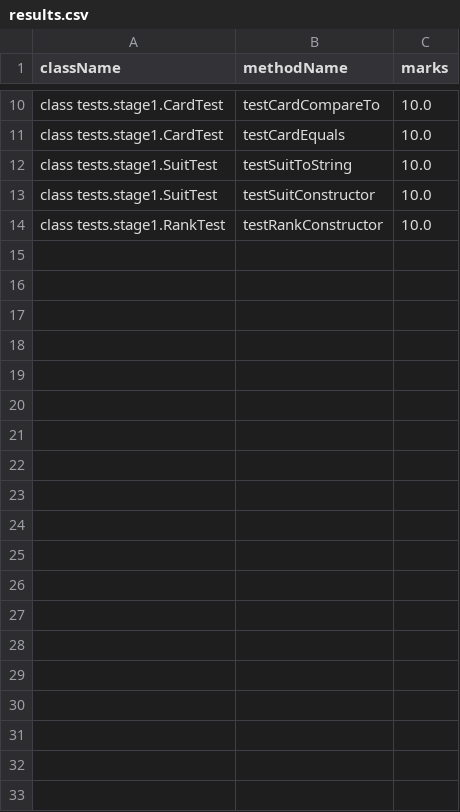
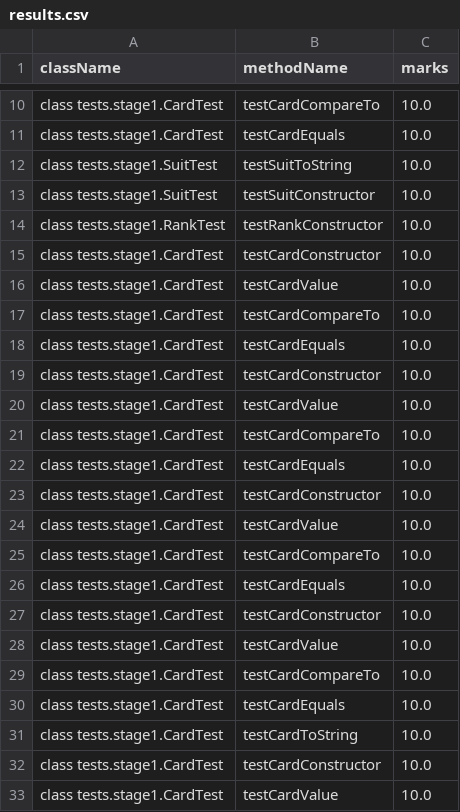
Before and after one commit to khuslee0409/Assignment2, a CSV file: A2_S1_2024_TEMPLATE_v3/results.csv, drawn as a sheet; only a part is shown, gaps mark what is left out; the diff covers the shown part only; the diff names each change by its address in the sheet, - before the commit and + after, or states it on an @@ line.

Commit message:
stage2 done

```diff
--- a/A2_S1_2024_TEMPLATE_v3/results.csv
+++ b/A2_S1_2024_TEMPLATE_v3/results.csv
+row 15: class tests.stage1.CardTest | testCardConstructor | 10.0
+row 16: class tests.stage1.CardTest | testCardValue | 10.0
+row 17: class tests.stage1.CardTest | testCardCompareTo | 10.0
+row 18: class tests.stage1.CardTest | testCardEquals | 10.0
+row 19: class tests.stage1.CardTest | testCardConstructor | 10.0
+row 20: class tests.stage1.CardTest | testCardValue | 10.0
+row 21: class tests.stage1.CardTest | testCardCompareTo | 10.0
+row 22: class tests.stage1.CardTest | testCardEquals | 10.0
+row 23: class tests.stage1.CardTest | testCardConstructor | 10.0
+row 24: class tests.stage1.CardTest | testCardValue | 10.0
+row 25: class tests.stage1.CardTest | testCardCompareTo | 10.0
+row 26: class tests.stage1.CardTest | testCardEquals | 10.0
+row 27: class tests.stage1.CardTest | testCardConstructor | 10.0
+row 28: class tests.stage1.CardTest | testCardValue | 10.0
+row 29: class tests.stage1.CardTest | testCardCompareTo | 10.0
+row 30: class tests.stage1.CardTest | testCardEquals | 10.0
+row 31: class tests.stage1.CardTest | testCardToString | 10.0
+row 32: class tests.stage1.CardTest | testCardConstructor | 10.0
+row 33: class tests.stage1.CardTest | testCardValue | 10.0
```
Also changed, not shown: 22 added rows elsewhere in this file, 6 other files.
